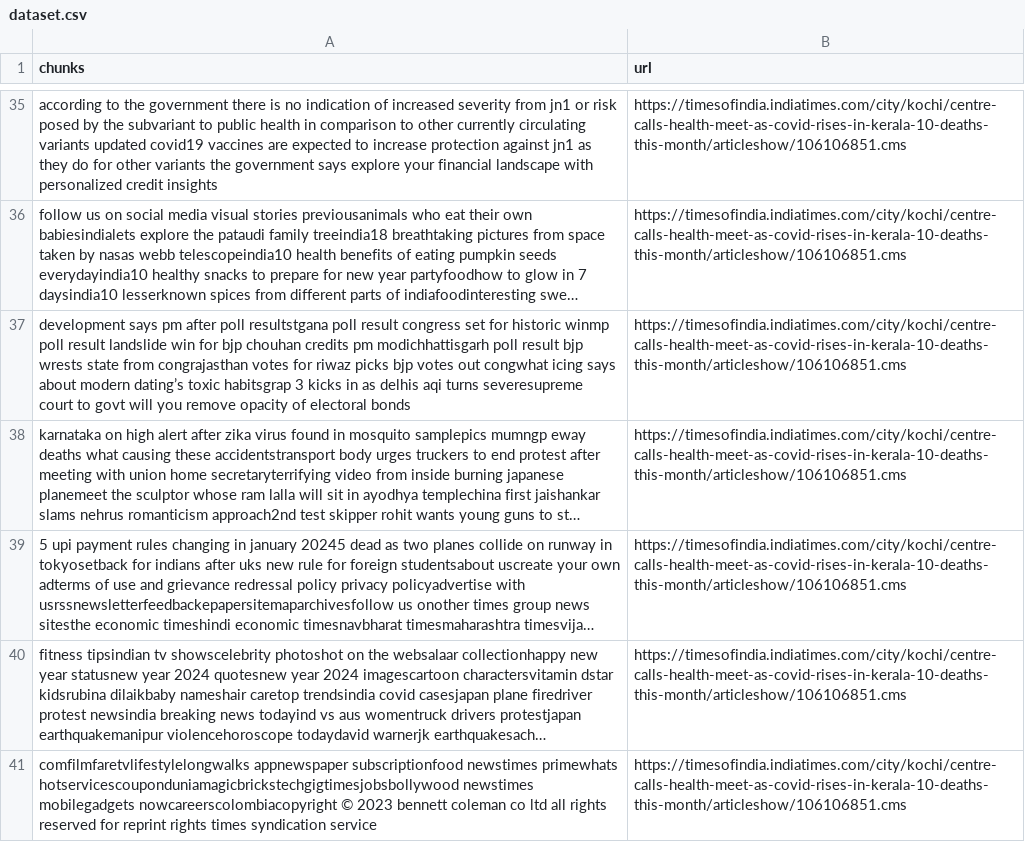
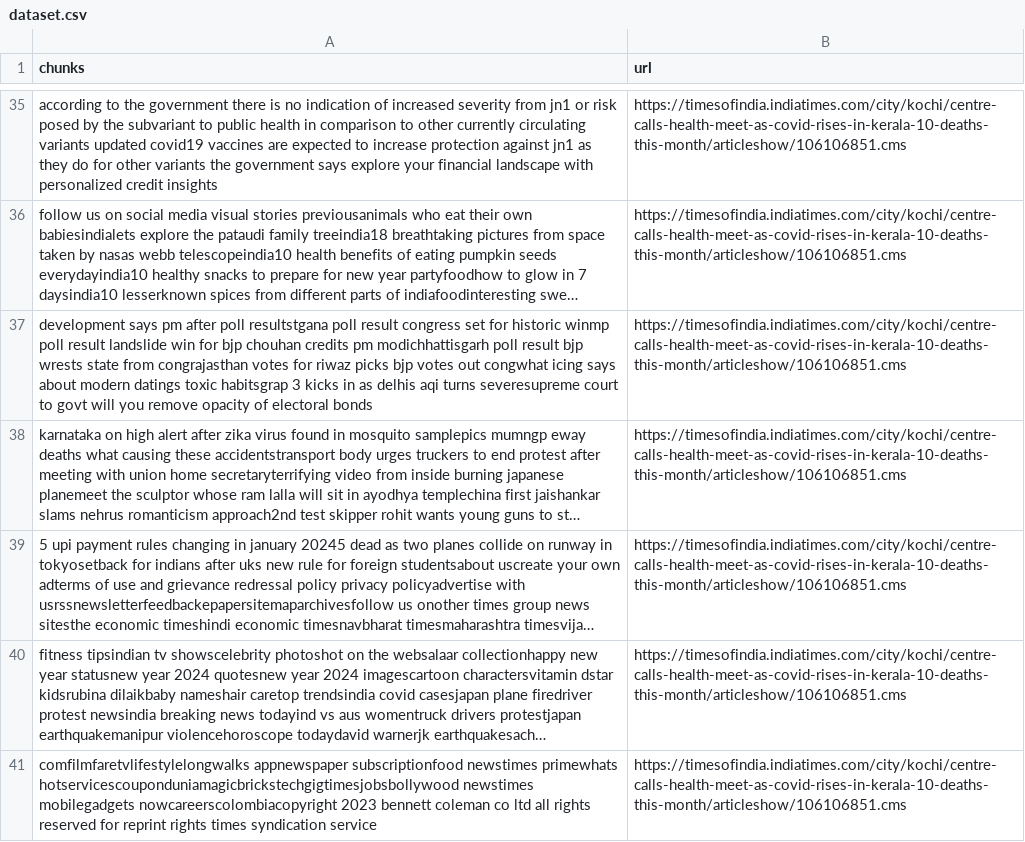
Before and after one commit to Aakanshi-Sharma/News-bot, a CSV file: dataset.csv, drawn as a sheet; only a part is shown, gaps mark what is left out; long unchanged cells end in …; the diff covers the shown part only; the diff names each change by its address in the sheet, - before the commit and + after, or states it on an @@ line.

```diff
--- a/dataset.csv
+++ b/dataset.csv
-A37 (chunks): …about modern dating’s toxic habitsgrap…
+A37 (chunks): …about modern datings toxic habitsgrap…
-A41 (chunks): …mobilegadgets nowcareerscolombiacopyright © 2023 bennett…
+A41 (chunks): …mobilegadgets nowcareerscolombiacopyright 2023 bennett…
```
Also changed, not shown: 13 edited cells elsewhere in this file, 5 other files.
